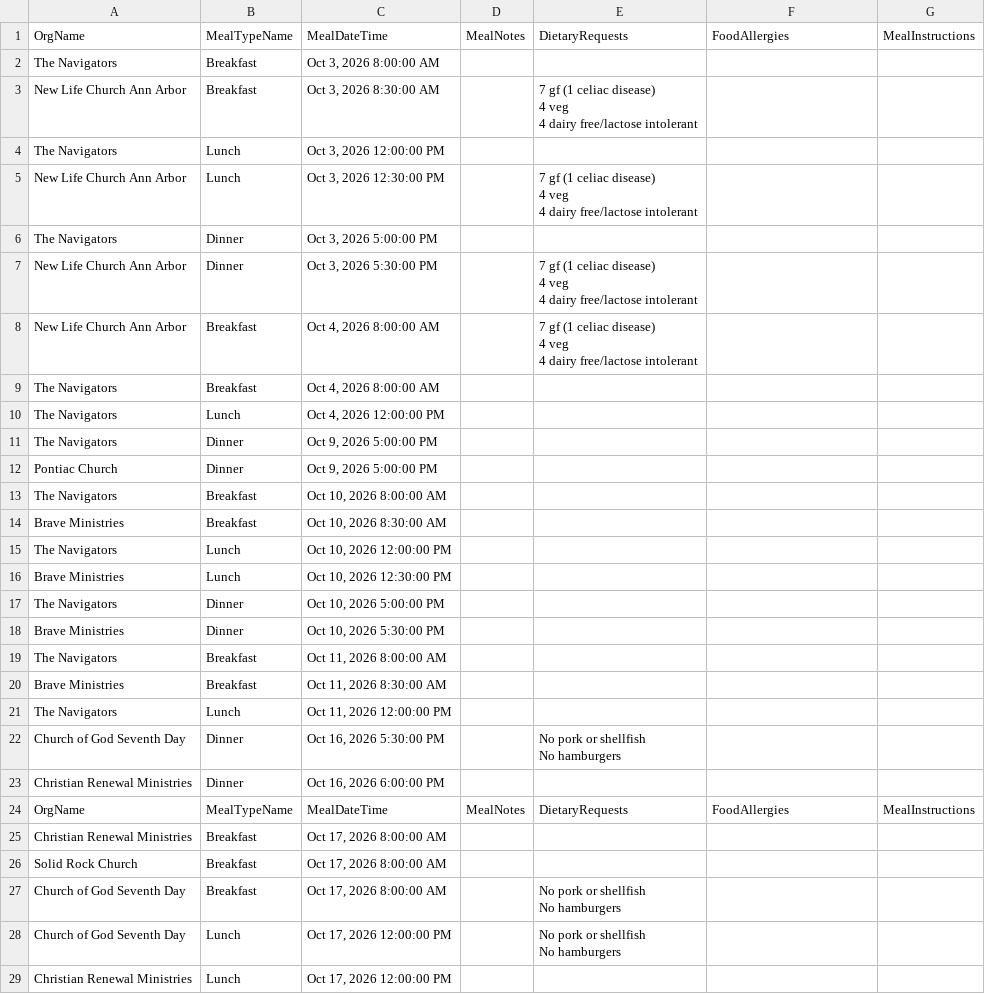
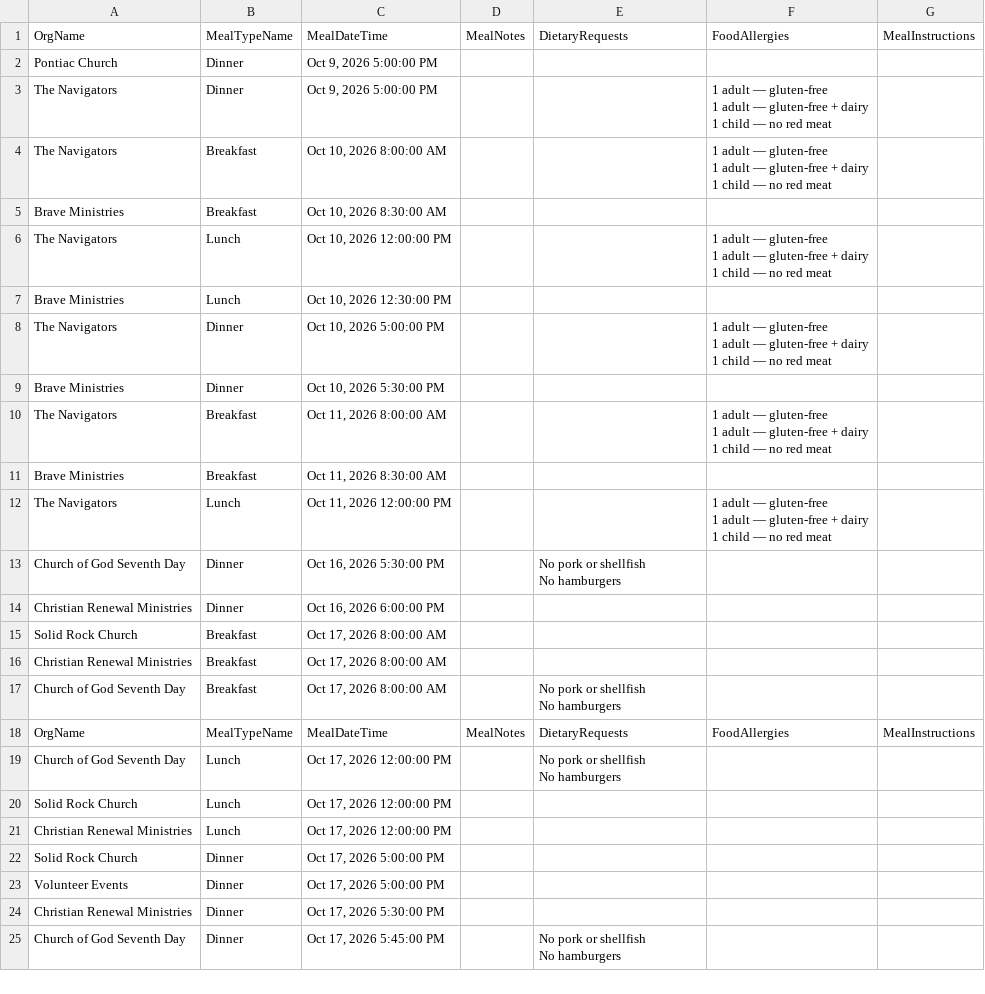
Before and after one commit to solomon123james-cmd/fhl-dashboard-data, a CSV file: data/Meal_Info_Report.csv, drawn as a sheet; only a part is shown; the shorter side is filled out with more unchanged rows; the diff covers the shown part only.

Commit message:
sync: update data/Meal_Info_Report.csv

```diff
--- a/data/Meal_Info_Report.csv
+++ b/data/Meal_Info_Report.csv
@@ -1,30 +1,25 @@
 OrgName,MealTypeName,MealDateTime,MealNotes,DietaryRequests,FoodAllergies,MealInstructions
-The Navigators,Breakfast,"Oct 3, 2026 8:00:00 AM",,,,
-New Life Church Ann Arbor,Breakfast,"Oct 3, 2026 8:30:00 AM",,"7 gf (1 celiac disease)
-4 veg
-4 dairy free/lactose intolerant",,
-The Navigators,Lunch,"Oct 3, 2026 12:00:00 PM",,,,
-New Life Church Ann Arbor,Lunch,"Oct 3, 2026 12:30:00 PM",,"7 gf (1 celiac disease)
-4 veg
-4 dairy free/lactose intolerant",,
-The Navigators,Dinner,"Oct 3, 2026 5:00:00 PM",,,,
-New Life Church Ann Arbor,Dinner,"Oct 3, 2026 5:30:00 PM",,"7 gf (1 celiac disease)
-4 veg
-4 dairy free/lactose intolerant",,
-New Life Church Ann Arbor,Breakfast,"Oct 4, 2026 8:00:00 AM",,"7 gf (1 celiac disease)
-4 veg
-4 dairy free/lactose intolerant",,
-The Navigators,Breakfast,"Oct 4, 2026 8:00:00 AM",,,,
-The Navigators,Lunch,"Oct 4, 2026 12:00:00 PM",,,,
-The Navigators,Dinner,"Oct 9, 2026 5:00:00 PM",,,,
 Pontiac Church,Dinner,"Oct 9, 2026 5:00:00 PM",,,,
-The Navigators,Breakfast,"Oct 10, 2026 8:00:00 AM",,,,
+The Navigators,Dinner,"Oct 9, 2026 5:00:00 PM",,,"1 adult — gluten-free
+1 adult — gluten-free + dairy
+1 child — no red meat ",
+The Navigators,Breakfast,"Oct 10, 2026 8:00:00 AM",,,"1 adult — gluten-free
+1 adult — gluten-free + dairy
+1 child — no red meat ",
 Brave Ministries,Breakfast,"Oct 10, 2026 8:30:00 AM",,,,
-The Navigators,Lunch,"Oct 10, 2026 12:00:00 PM",,,,
+The Navigators,Lunch,"Oct 10, 2026 12:00:00 PM",,,"1 adult — gluten-free
+1 adult — gluten-free + dairy
+1 child — no red meat ",
 Brave Ministries,Lunch,"Oct 10, 2026 12:30:00 PM",,,,
-The Navigators,Dinner,"Oct 10, 2026 5:00:00 PM",,,,
+The Navigators,Dinner,"Oct 10, 2026 5:00:00 PM",,,"1 adult — gluten-free
+1 adult — gluten-free + dairy
+1 child — no red meat ",
 Brave Ministries,Dinner,"Oct 10, 2026 5:30:00 PM",,,,
-The Navigators,Breakfast,"Oct 11, 2026 8:00:00 AM",,,,
+The Navigators,Breakfast,"Oct 11, 2026 8:00:00 AM",,,"1 adult — gluten-free
+1 adult — gluten-free + dairy
+1 child — no red meat ",
 Brave Ministries,Breakfast,"Oct 11, 2026 8:30:00 AM",,,,
-The Navigators,Lunch,"Oct 11, 2026 12:00:00 PM",,,,
+The Navigators,Lunch,"Oct 11, 2026 12:00:00 PM",,,"1 adult — gluten-free
+1 adult — gluten-free + dairy
+1 child — no red meat ",
 Church of God Seventh Day,Dinner,"Oct 16, 2026 5:30:00 PM",,"No pork or shellfish
@@ -32,9 +27,10 @@ No hamburgers",,
 Christian Renewal Ministries,Dinner,"Oct 16, 2026 6:00:00 PM",,,,
+Solid Rock Church,Breakfast,"Oct 17, 2026 8:00:00 AM",,,,
+Christian Renewal Ministries,Breakfast,"Oct 17, 2026 8:00:00 AM",,,,
+Church of God Seventh Day,Breakfast,"Oct 17, 2026 8:00:00 AM",,"No pork or shellfish
+No hamburgers",,
 OrgName,MealTypeName,MealDateTime,MealNotes,DietaryRequests,FoodAllergies,MealInstructions
-Christian Renewal Ministries,Breakfast,"Oct 17, 2026 8:00:00 AM",,,,
-Solid Rock Church,Breakfast,"Oct 17, 2026 8:00:00 AM",,,,
-Church of God Seventh Day,Breakfast,"Oct 17, 2026 8:00:00 AM",,"No pork or shellfish
-No hamburgers",,
 Church of God Seventh Day,Lunch,"Oct 17, 2026 12:00:00 PM",,"No pork or shellfish
 No hamburgers",,
+Solid Rock Church,Lunch,"Oct 17, 2026 12:00:00 PM",,,,
 Christian Renewal Ministries,Lunch,"Oct 17, 2026 12:00:00 PM",,,,
```
Also changed, not shown: 11 added rows elsewhere in this file.
